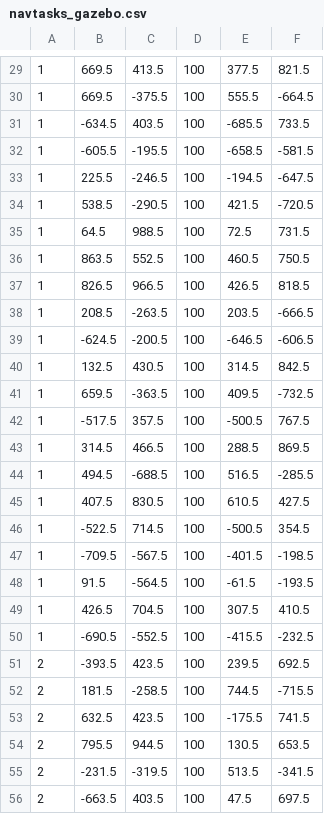
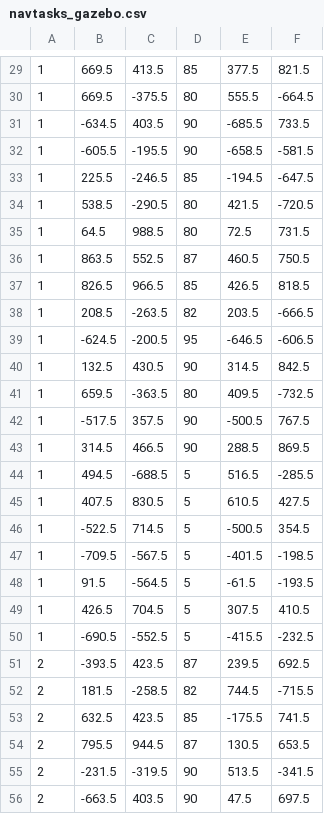
Before and after one commit to COHRINT/human_tasks, a CSV file: config/navtasks_gazebo.csv, drawn as a sheet; only a part is shown, gaps mark what is left out; the diff covers the shown part only.

```diff
--- a/config/navtasks_gazebo.csv
+++ b/config/navtasks_gazebo.csv
@@ -29,28 +29,28 @@
-1,669.5,413.5,100,377.5,821.5
-1,669.5,-375.5,100,555.5,-664.5
-1,-634.5,403.5,100,-685.5,733.5
-1,-605.5,-195.5,100,-658.5,-581.5
-1,225.5,-246.5,100,-194.5,-647.5
-1,538.5,-290.5,100,421.5,-720.5
-1,64.5,988.5,100,72.5,731.5
-1,863.5,552.5,100,460.5,750.5
-1,826.5,966.5,100,426.5,818.5
-1,208.5,-263.5,100,203.5,-666.5
-1,-624.5,-200.5,100,-646.5,-606.5
-1,132.5,430.5,100,314.5,842.5,
-1,659.5,-363.5,100,409.5,-732.5
-1,-517.5,357.5,100,-500.5,767.5
-1,314.5,466.5,100,288.5,869.5
-1,494.5,-688.5,100,516.5,-285.5
-1,407.5,830.5,100,610.5,427.5
-1,-522.5,714.5,100,-500.5,354.5
-1,-709.5,-567.5,100,-401.5,-198.5
-1,91.5,-564.5,100,-61.5,-193.5
-1,426.5,704.5,100,307.5,410.5
-1,-690.5,-552.5,100,-415.5,-232.5
-2,-393.5,423.5,100,239.5,692.5
-2,181.5,-258.5,100,744.5,-715.5
-2,632.5,423.5,100,-175.5,741.5
-2,795.5,944.5,100,130.5,653.5
-2,-231.5,-319.5,100,513.5,-341.5
-2,-663.5,403.5,100,47.5,697.5
+1,669.5,413.5,85,377.5,821.5
+1,669.5,-375.5,80,555.5,-664.5
+1,-634.5,403.5,90,-685.5,733.5
+1,-605.5,-195.5,90,-658.5,-581.5
+1,225.5,-246.5,85,-194.5,-647.5
+1,538.5,-290.5,80,421.5,-720.5
+1,64.5,988.5,80,72.5,731.5
+1,863.5,552.5,87,460.5,750.5
+1,826.5,966.5,85,426.5,818.5
+1,208.5,-263.5,82,203.5,-666.5
+1,-624.5,-200.5,95,-646.5,-606.5
+1,132.5,430.5,90,314.5,842.5,
+1,659.5,-363.5,80,409.5,-732.5
+1,-517.5,357.5,90,-500.5,767.5
+1,314.5,466.5,90,288.5,869.5
+1,494.5,-688.5,5,516.5,-285.5
+1,407.5,830.5,5,610.5,427.5
+1,-522.5,714.5,5,-500.5,354.5
+1,-709.5,-567.5,5,-401.5,-198.5
+1,91.5,-564.5,5,-61.5,-193.5
+1,426.5,704.5,5,307.5,410.5
+1,-690.5,-552.5,5,-415.5,-232.5
+2,-393.5,423.5,87,239.5,692.5
+2,181.5,-258.5,82,744.5,-715.5
+2,632.5,423.5,85,-175.5,741.5
+2,795.5,944.5,87,130.5,653.5
+2,-231.5,-319.5,90,513.5,-341.5
+2,-663.5,403.5,90,47.5,697.5
```
Also changed, not shown: 47 edited cells elsewhere in this file, config/scenarios.csv.
